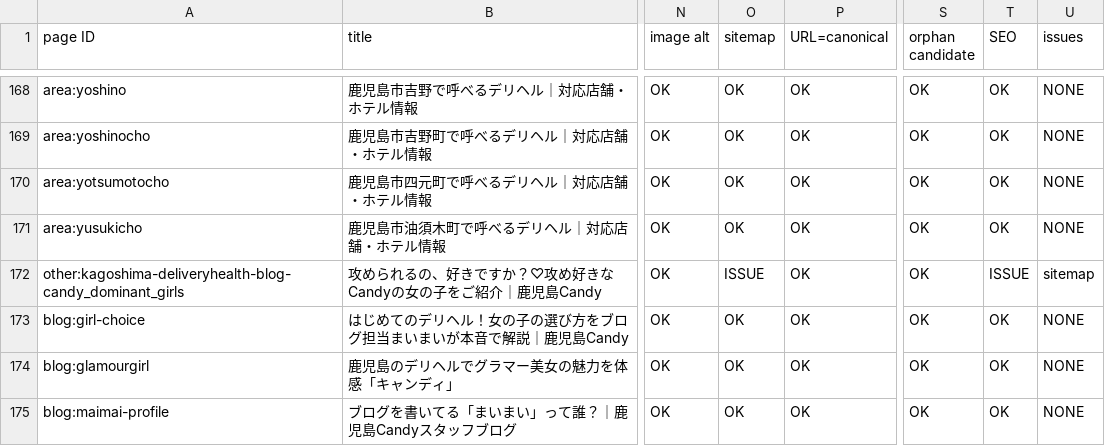
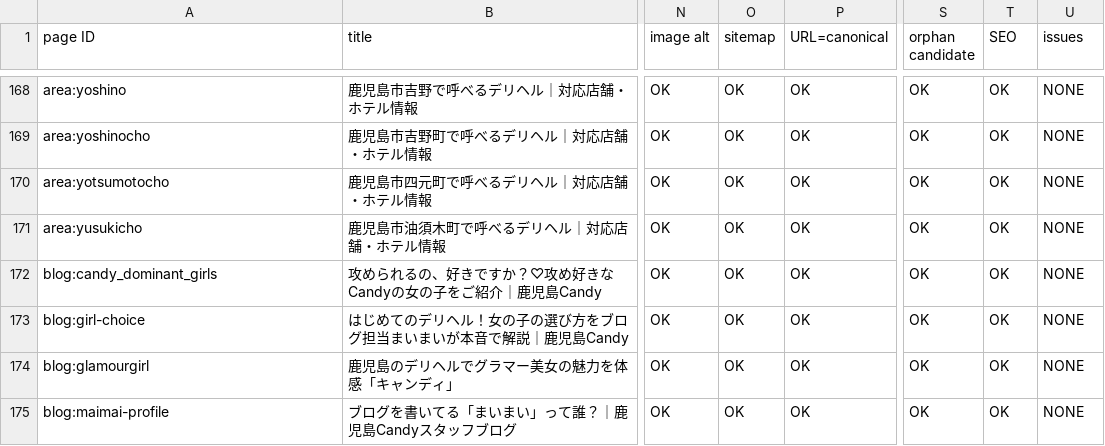
Before and after one commit to makotonishikubo0418-cmd/candy, a TSV file: management/specs/generated/CANDY_SEO_STATUS.tsv, drawn as a sheet; only a part is shown, gaps mark what is left out; the diff names each change by its address in the sheet, - before the commit and + after, or states it on an @@ line.

```diff
--- a/management/specs/generated/CANDY_SEO_STATUS.tsv
+++ b/management/specs/generated/CANDY_SEO_STATUS.tsv
-A172 (page ID): other:kagoshima-deliveryhealth-blog-candy_dominant_girls
+A172 (page ID): blog:candy_dominant_girls
-O172 (sitemap): ISSUE
+O172 (sitemap): OK
-T172 (SEO): ISSUE
+T172 (SEO): OK
-U172 (issues): sitemap
+U172 (issues): NONE
```
Also changed, not shown: management/specs/generated/CANDY_SITE_PAGE_LEDGER.tsv, 20 other files.
